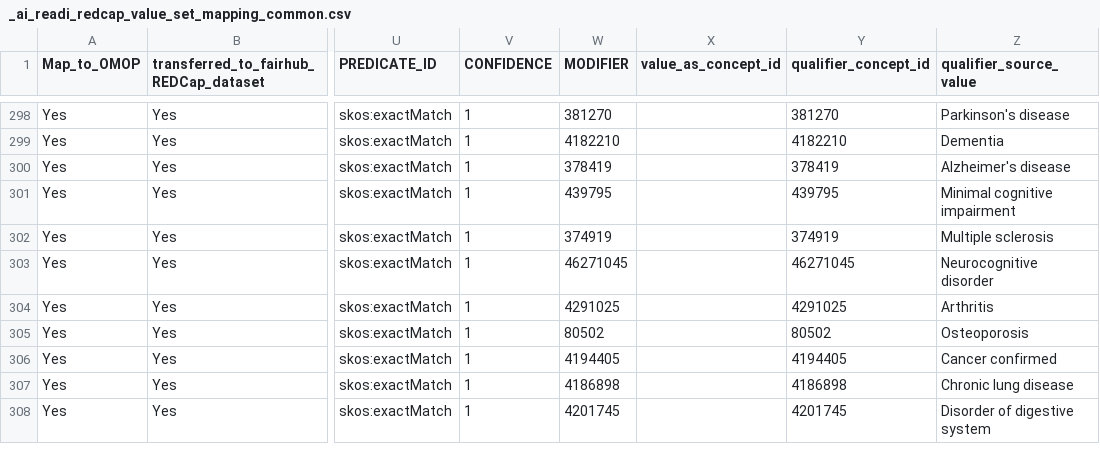
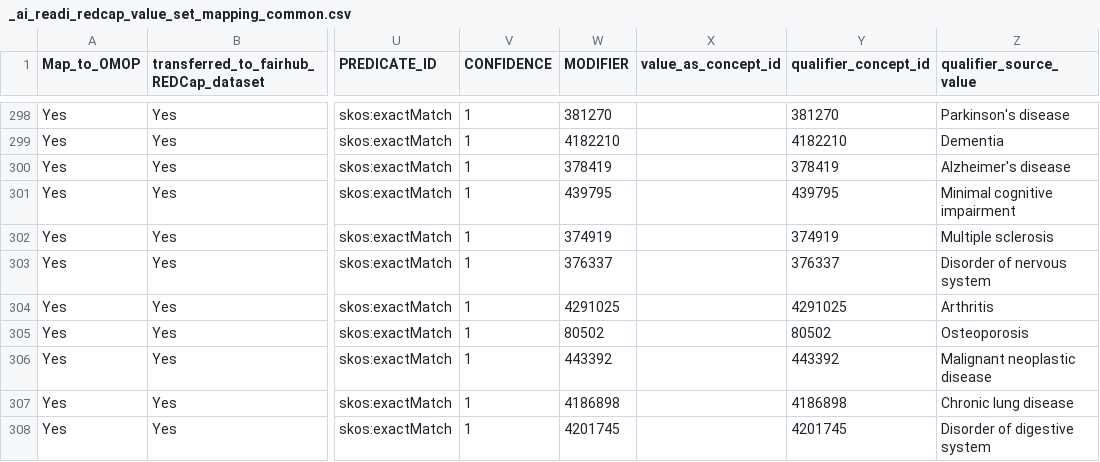
Before and after one commit to AI-READI/DataElementMaps, a CSV file: redCapDataDictionaryWithExtension/value-set-mapping-common/_ai_readi_redcap_value_set_mapping_common.csv, drawn as a sheet; only a part is shown, gaps mark what is left out; the diff covers the shown part only; the diff names each change by its address in the sheet, - before the commit and + after, or states it on an @@ line.

Commit message:
Concept map v1.3: Dexcom qualifier, cmtrt_lfst Yes answer, four health history condition concepts

```diff
--- a/redCapDataDictionaryWithExtension/value-set-mapping-common/_ai_readi_redcap_value_set_mapping_common.csv
+++ b/redCapDataDictionaryWithExtension/value-set-mapping-common/_ai_readi_redcap_value_set_mapping_common.csv
-W303 (MODIFIER): 46271045
+W303 (MODIFIER): 376337
-Y303 (qualifier_concept_id): 46271045
+Y303 (qualifier_concept_id): 376337
-Z303 (qualifier_source_value): Neurocognitive disorder
+Z303 (qualifier_source_value): Disorder of nervous system
-W306 (MODIFIER): 4194405
+W306 (MODIFIER): 443392
-Y306 (qualifier_concept_id): 4194405
+Y306 (qualifier_concept_id): 443392
-Z306 (qualifier_source_value): Cancer confirmed
+Z306 (qualifier_source_value): Malignant neoplastic disease
```
Also changed, not shown: 30 edited cells elsewhere in this file, redCapDataDictionaryWithExtension/sssom/ai_readi_redcap_value_set_mapping.sssom.tsv, redCapDataDictionaryWithExtension/value-set-mapping-common/_ai_readi_redcap_value_set_mapping_common_map2omop.csv, 7 other files.
